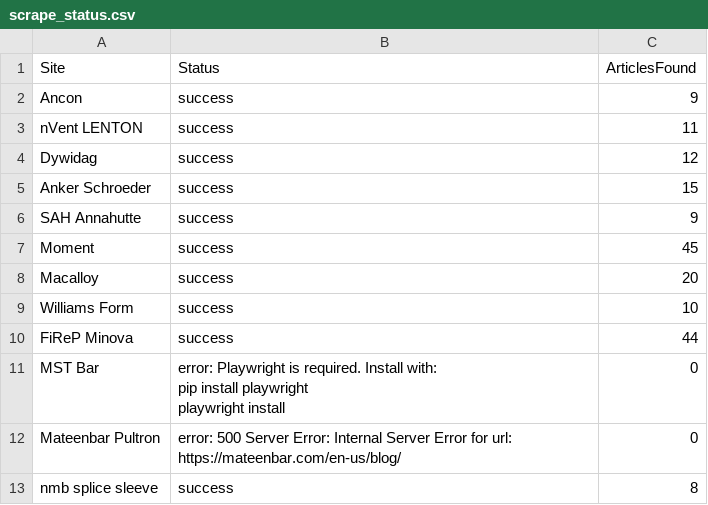
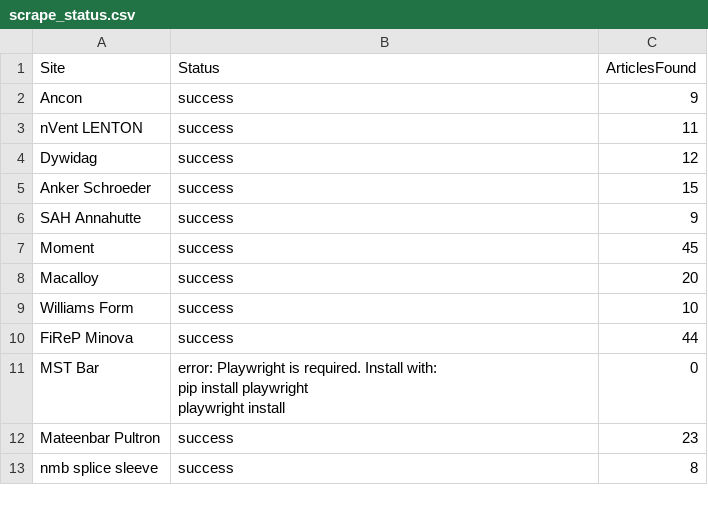
Before and after one commit to jumpbcc158/006gitscrape, a CSV file: scrape_status.csv, drawn as a sheet.

```diff
--- a/scrape_status.csv
+++ b/scrape_status.csv
@@ -13,3 +13,3 @@ MST Bar,"error: Playwright is required. Install with:
   playwright install",0
-Mateenbar Pultron,error: 500 Server Error: Internal Server Error for url: https://mateenbar.com/en-us/blog/,0
+Mateenbar Pultron,success,23
 nmb splice sleeve,success,8
```
Also changed, not shown: 1 other file.
